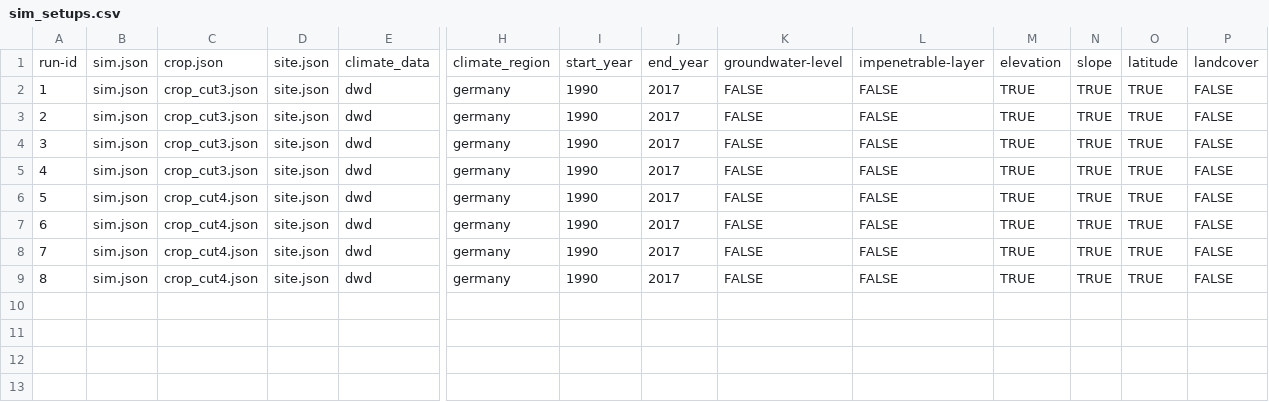
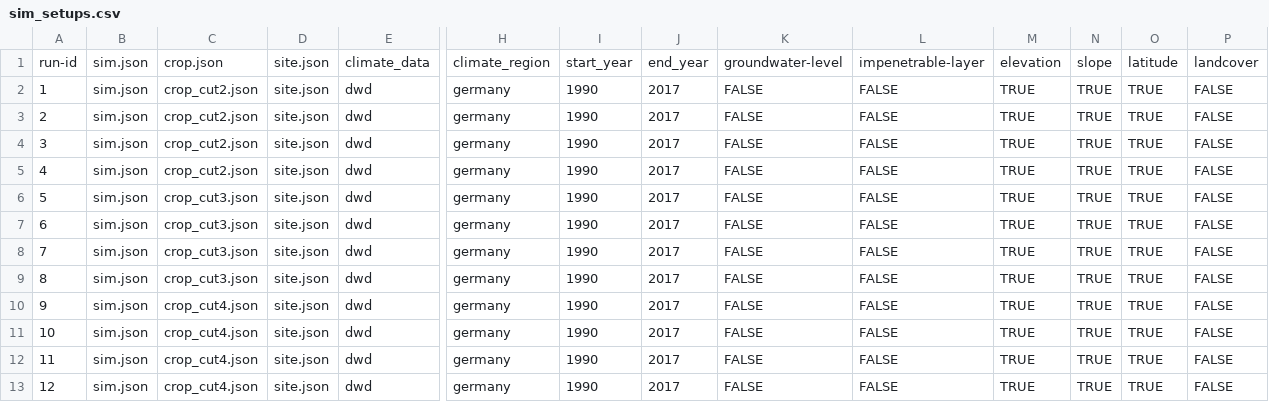
Before and after one commit to zalf-rpm/sattgruen-germany, a CSV file: sim_setups.csv, drawn as a sheet; only a part is shown, gaps mark what is left out; addresses are those after the commit; rows hold the shown columns only; the diff names each change by its address in the sheet, - before the commit and + after, or states it on an @@ line.

```diff
--- a/sim_setups.csv
+++ b/sim_setups.csv
+row 2: 1 | sim.json | crop_cut2.json | site.json | dwd | germany | 1990 | 2017 | FALSE | FALSE | TRUE | TRUE | TRUE | FALSE
+row 3: 2 | sim.json | crop_cut2.json | site.json | dwd | germany | 1990 | 2017 | FALSE | FALSE | TRUE | TRUE | TRUE | FALSE
+row 4: 3 | sim.json | crop_cut2.json | site.json | dwd | germany | 1990 | 2017 | FALSE | FALSE | TRUE | TRUE | TRUE | FALSE
+row 5: 4 | sim.json | crop_cut2.json | site.json | dwd | germany | 1990 | 2017 | FALSE | FALSE | TRUE | TRUE | TRUE | FALSE
@@ column A renumbered from row 6 down @@
```
Also changed, not shown: 4 other files.
